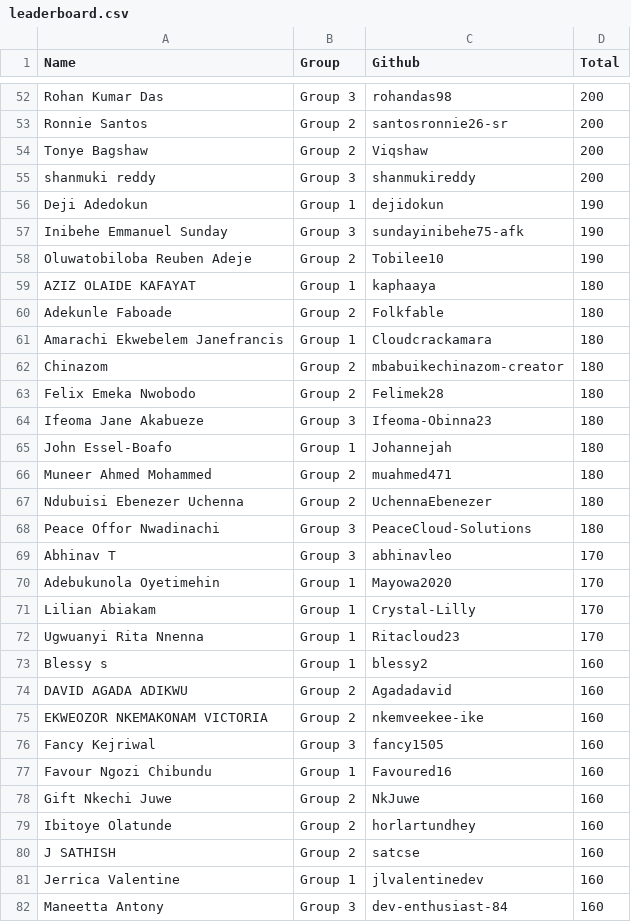
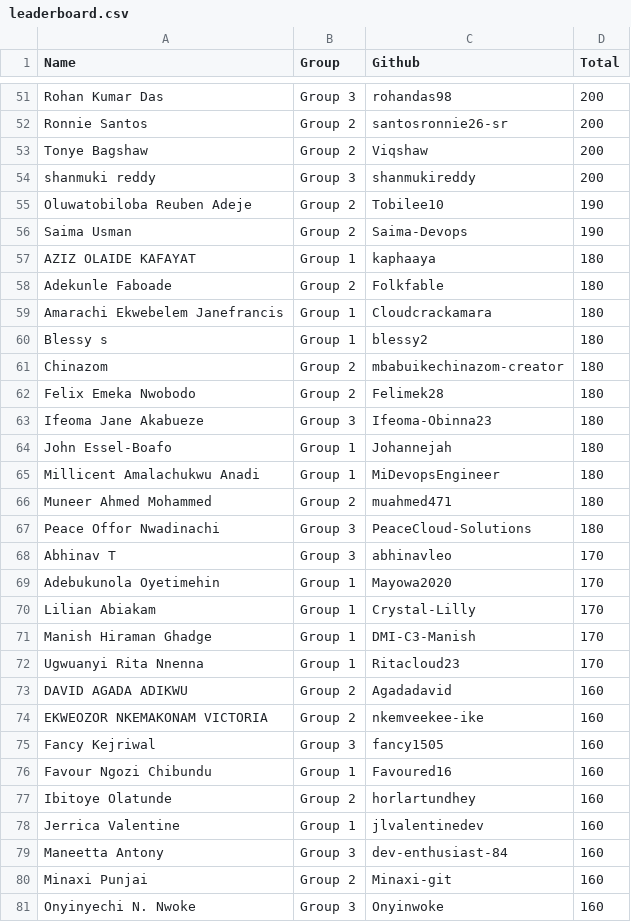
Before and after one commit to pravinmishraaws/dmi.pravinmishra.com, a CSV file: data/leaderboard.csv, drawn as a sheet; only a part is shown, gaps mark what is left out; the shorter side is filled out with more unchanged rows; the diff covers the shown part only.

Commit message:
Update cohort leaderboard + badge pages — automated review run 2026-07-16

```diff
--- a/data/leaderboard.csv
+++ b/data/leaderboard.csv
@@ -55,5 +54,4 @@ Tonye Bagshaw,Group 2,Viqshaw,200
 shanmuki reddy,Group 3,shanmukireddy,200
-Deji Adedokun,Group 1,dejidokun,190
-Inibehe Emmanuel Sunday,Group 3,sundayinibehe75-afk,190
 Oluwatobiloba Reuben Adeje,Group 2,Tobilee10,190
+Saima Usman,Group 2,Saima-Devops,190
 AZIZ OLAIDE KAFAYAT,Group 1,kaphaaya,180
@@ -61,2 +59,3 @@ Adekunle Faboade,Group 2,Folkfable,180
 Amarachi Ekwebelem Janefrancis,Group 1,Cloudcrackamara,180
+Blessy s,Group 1,blessy2,180
 Chinazom,Group 2,mbabuikechinazom-creator,180
@@ -65,4 +64,4 @@ Ifeoma Jane Akabueze,Group 3,Ifeoma-Obinna23,180
 John Essel-Boafo,Group 1,Johannejah,180
+Millicent Amalachukwu Anadi,Group 1,MiDevopsEngineer,180
 Muneer Ahmed Mohammed,Group 2,muahmed471,180
-Ndubuisi Ebenezer Uchenna,Group 2,UchennaEbenezer,180
 Peace Offor Nwadinachi,Group 3,PeaceCloud-Solutions,180
@@ -71,4 +70,4 @@ Adebukunola Oyetimehin,Group 1,Mayowa2020,170
 Lilian Abiakam,Group 1,Crystal-Lilly,170
+Manish Hiraman Ghadge,Group 1,DMI-C3-Manish,170
 Ugwuanyi Rita Nnenna,Group 1,Ritacloud23,170
-Blessy s,Group 1,blessy2,160
 DAVID AGADA ADIKWU,Group 2,Agadadavid,160
@@ -77,5 +76,3 @@ Fancy Kejriwal,Group 3,fancy1505,160
 Favour Ngozi Chibundu,Group 1,Favoured16,160
-Gift Nkechi Juwe,Group 2,NkJuwe,160
 Ibitoye Olatunde,Group 2,horlartundhey,160
-J SATHISH,Group 2,satcse,160
 Jerrica Valentine,Group 1,jlvalentinedev,160
```
Also changed, not shown: 13 added rows and 11 removed rows elsewhere in this file, 1 other file.
